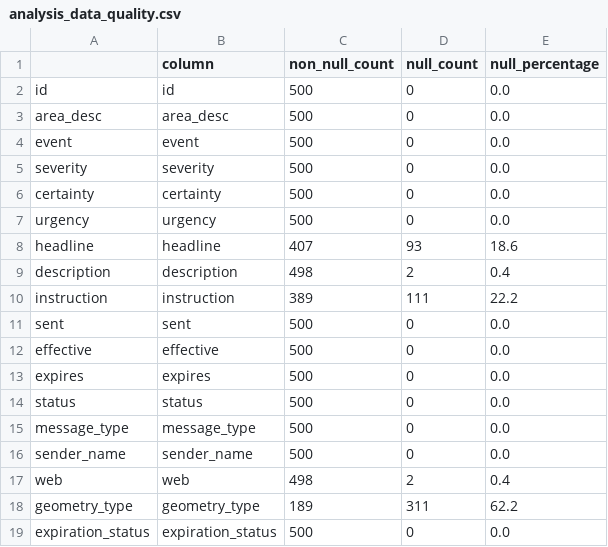
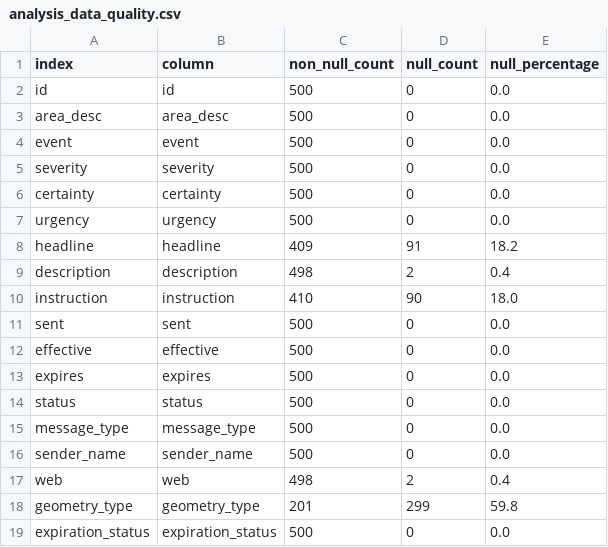
Before and after one commit to Chance-Miller/Chance_NOAA_Repo, a CSV file: Weather Alerts NOAA/weather csv files/analysis_data_quality.csv, drawn as a sheet.

```diff
--- a/Weather Alerts NOAA/weather csv files/analysis_data_quality.csv
+++ b/Weather Alerts NOAA/weather csv files/analysis_data_quality.csv
@@ -1,2 +1,2 @@
-,column,non_null_count,null_count,null_percentage
+index,column,non_null_count,null_count,null_percentage
 id,id,500,0,0.0
@@ -7,5 +7,5 @@ certainty,certainty,500,0,0.0
 urgency,urgency,500,0,0.0
-headline,headline,407,93,18.6
+headline,headline,409,91,18.2
 description,description,498,2,0.4
-instruction,instruction,389,111,22.2
+instruction,instruction,410,90,18.0
 sent,sent,500,0,0.0
@@ -17,3 +17,3 @@ sender_name,sender_name,500,0,0.0
 web,web,498,2,0.4
-geometry_type,geometry_type,189,311,62.2
+geometry_type,geometry_type,201,299,59.8
 expiration_status,expiration_status,500,0,0.0
```
Also changed, not shown: Weather Alerts NOAA/weather csv files/analysis_event_counts.csv, 14 other files.
